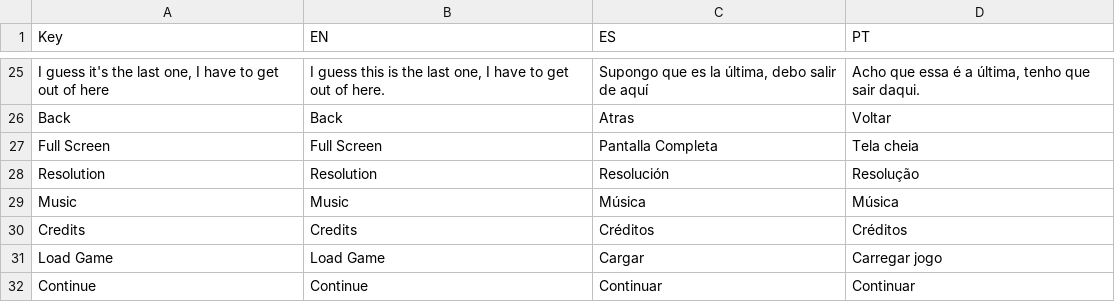
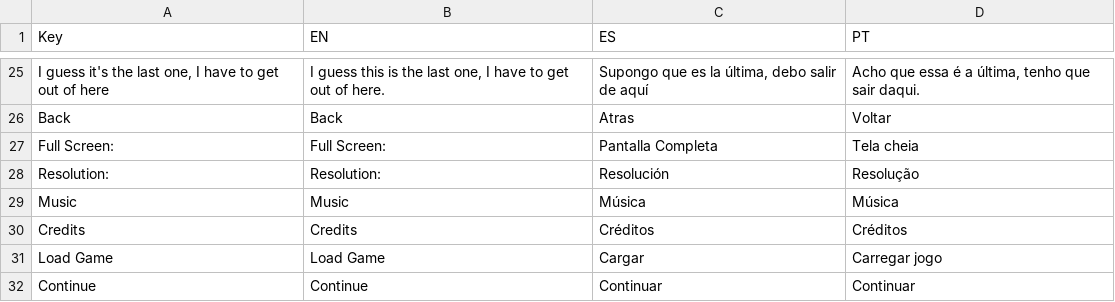
Before and after one commit to lunama2000/TerrorConsole, a CSV file: TerrorConsole/Assets/Resources/Localization.csv, drawn as a sheet; only a part is shown, gaps mark what is left out; the diff covers the shown part only; the diff names each change by its address in the sheet, - before the commit and + after, or states it on an @@ line.

```diff
--- a/TerrorConsole/Assets/Resources/Localization.csv
+++ b/TerrorConsole/Assets/Resources/Localization.csv
-A27 (Key): Full Screen
+A27 (Key): Full Screen:
-B27 (EN): Full Screen
+B27 (EN): Full Screen:
-A28 (Key): Resolution
+A28 (Key): Resolution:
-B28 (EN): Resolution
+B28 (EN): Resolution:
```
Also changed, not shown: 25 added rows elsewhere in this file, 20 other files.
